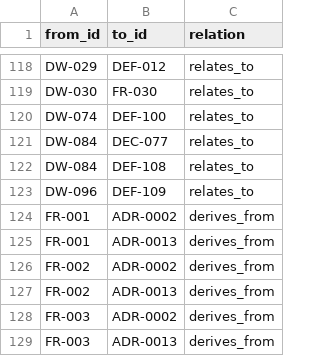
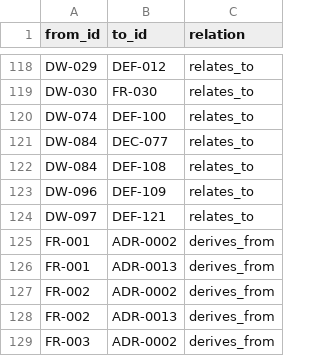
Before and after one commit to A-H-911/acmp, a CSV file: tamheed-package/csv/trace_edges.csv, drawn as a sheet; only a part is shown, gaps mark what is left out; the shorter side is filled out with more unchanged rows; the diff names each change by its address in the sheet, - before the commit and + after, or states it on an @@ line.

```diff
--- a/tamheed-package/csv/trace_edges.csv
+++ b/tamheed-package/csv/trace_edges.csv
+row 124: DW-097 | DEF-121 | relates_to
```
Also changed, not shown: tamheed-package/csv/deferred_work.csv, tamheed-package/csv/lessons.csv, 9 other files.
